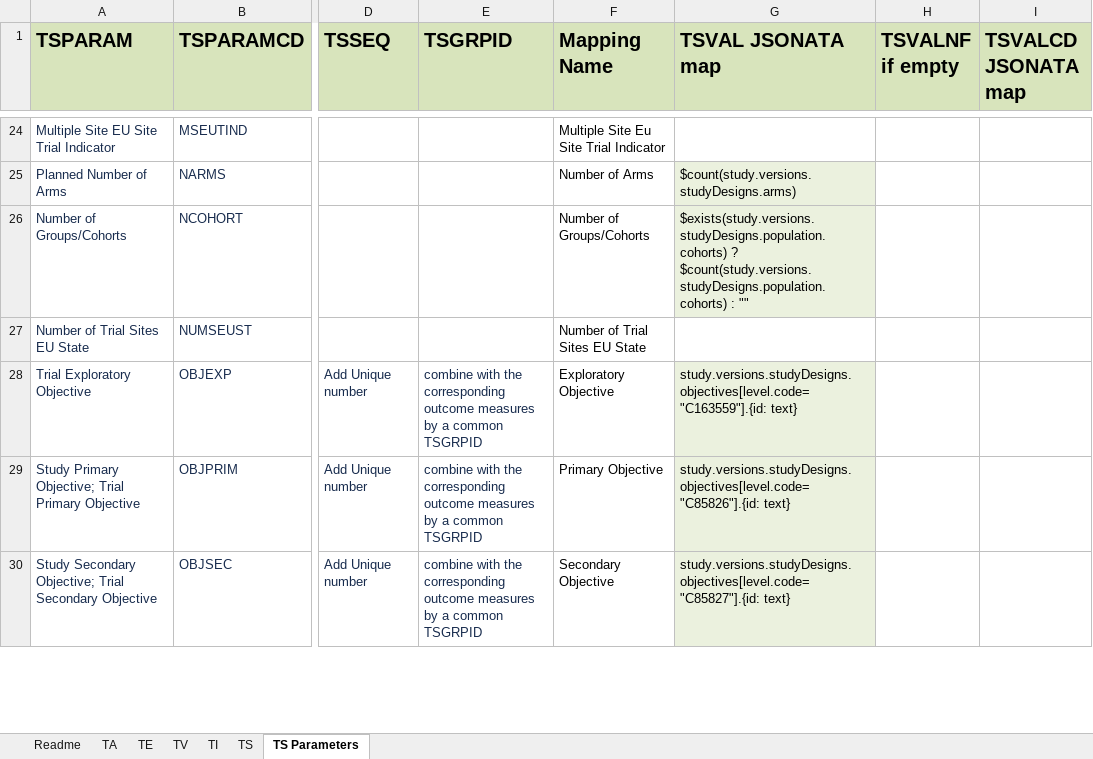
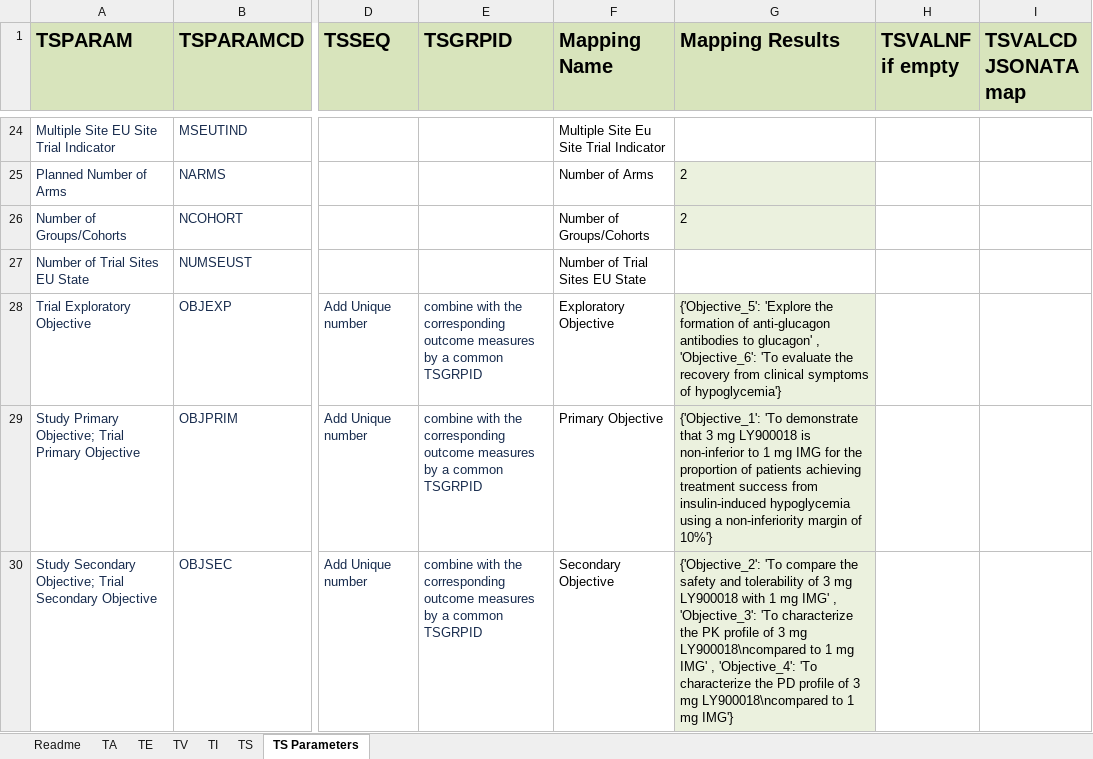
Before and after one commit to ClinLine/USDM_SDTM_mapper, an Excel workbook: Output/sdtm_mapping_results.xlsx, sheet TS Parameters, drawn as a sheet; only a part is shown, gaps mark what is left out; values as stored, in another font and other column widths than the file's, no borders; the diff covers the shown part only; the diff names each change by its address in the sheet, - before the commit and + after, or states it on an @@ line.

```diff
--- a/Output/sdtm_mapping_results.xlsx (sheet TS Parameters)
+++ b/Output/sdtm_mapping_results.xlsx (sheet TS Parameters)
-G1: TSVAL JSONATA map
+G1: Mapping Results
-G25 (Mapping Results): $count(study.versions.studyDesigns.arms)
+G25 (Mapping Results): 2
-G26 (Mapping Results): $exists(study.versions.studyDesigns.population.cohorts) ? $count(study.versions.studyDesigns.population.cohorts) : ""
+G26 (Mapping Results): 2
-G28 (Mapping Results): study.versions.studyDesigns.objectives[level.code="C163559"].{id: text}
+G28 (Mapping Results): {'Objective_5': 'Explore the formation of anti-glucagon antibodies to glucagon' , 'Objective_6': 'To evaluate the recovery from clinical symptoms of hypoglycemia'}
-G29 (Mapping Results): study.versions.studyDesigns.objectives[level.code="C85826"].{id: text}
+G29 (Mapping Results): {'Objective_1': 'To demonstrate that 3 mg LY900018 is non-inferior to 1 mg IMG for the proportion of patients achieving treatment success from insulin-induced hypoglycemia using a non-inferiority margin of 10%'}
-G30 (Mapping Results): study.versions.studyDesigns.objectives[level.code="C85827"].{id: text}
+G30 (Mapping Results): {'Objective_2': 'To compare the safety and tolerability of 3 mg LY900018 with 1 mg IMG' , 'Objective_3': 'To characterize the PK profile of 3 mg LY900018\ncompared to 1 mg IMG' , 'Objective_4': 'To characterize the PD profile of 3 mg LY900018\ncompared to 1 mg IMG'}
```
Also changed, not shown: 92 edited cells elsewhere in this sheet, sheet TI, sheet TS, 1 other file.
